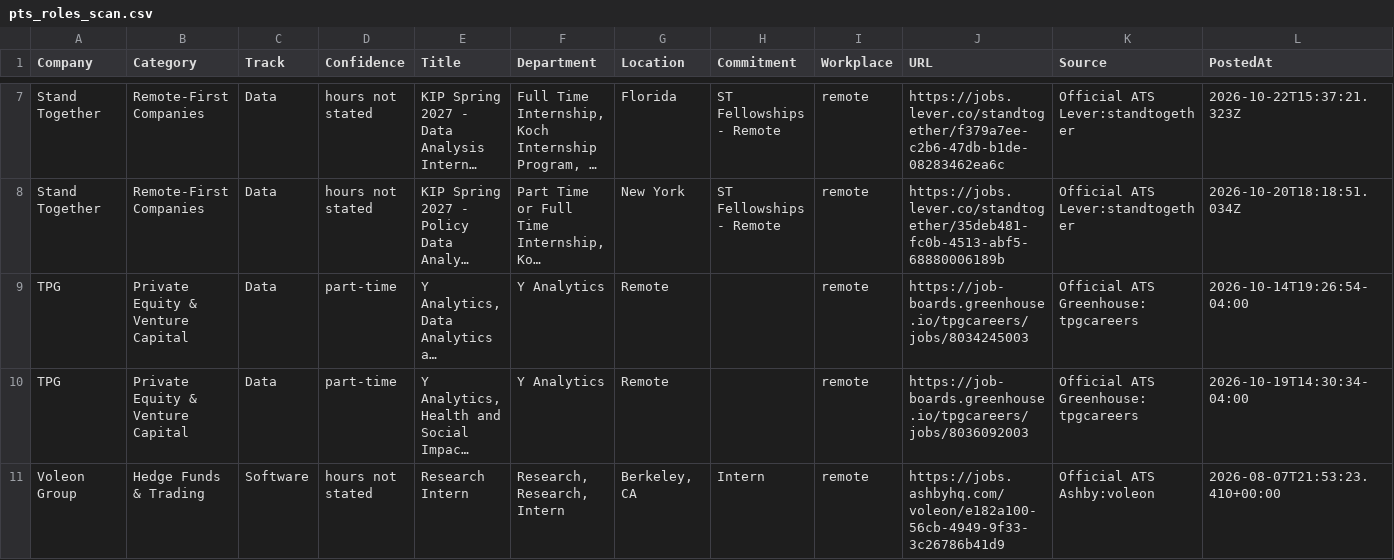
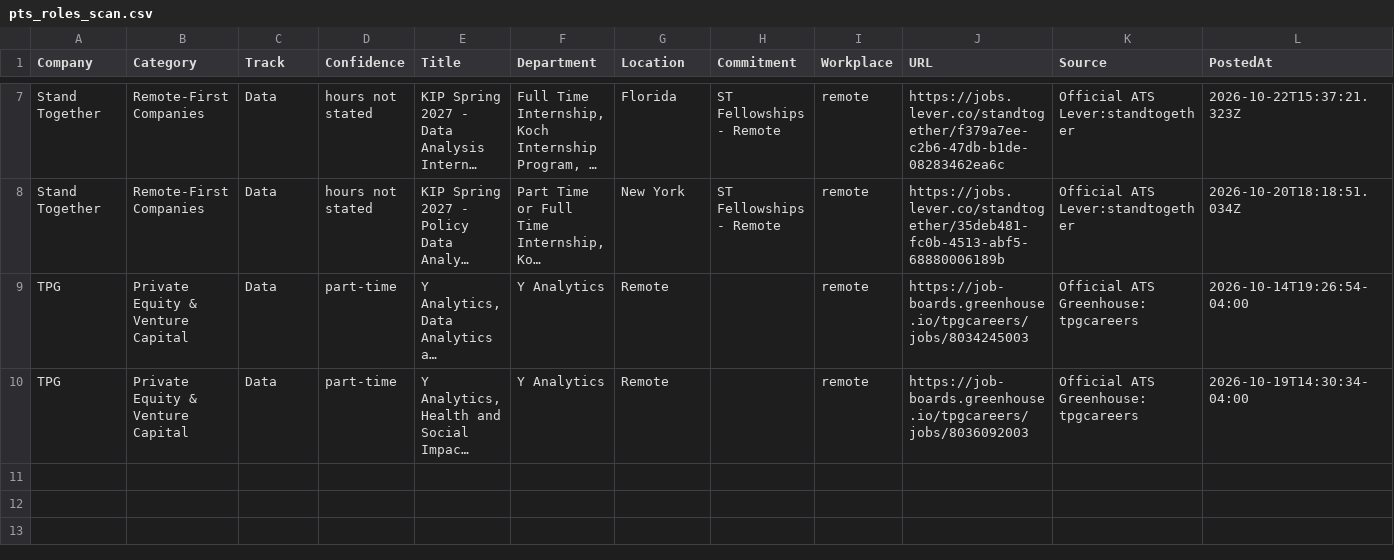
Before and after one commit to Jiang6082/PTS, a CSV file: reports/pts_roles_scan.csv, drawn as a sheet; only a part is shown, gaps mark what is left out; long unchanged cells end in …; rows hold the shown columns only; the diff names each change by its address in the sheet, - before the commit and + after, or states it on an @@ line.

```diff
--- a/reports/pts_roles_scan.csv
+++ b/reports/pts_roles_scan.csv
-row 11: Voleon Group | Hedge Funds & Trading | Software | hours not stated | Research Intern | Research, Research, Intern | Berkeley, CA | Intern | remote | https://jobs.ashbyhq.com/voleon/e182a100-56cb-4949-9f33-3c26786b41d9 | Official ATS Ashby:voleon | 2026-08-07T21:53:23.410+00:00
```
Also changed, not shown: reports/VERIFIED_OPEN_ROLES.csv, reports/pts_roles_scan_v2.csv, 17 other files.
